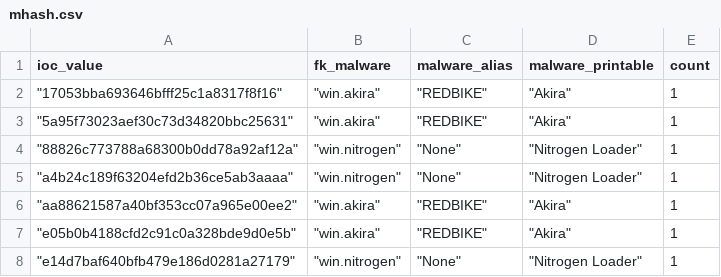
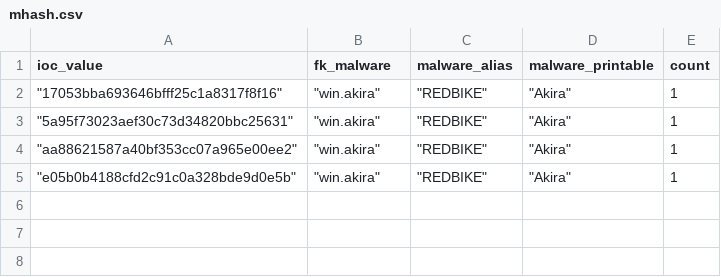
Before and after one commit to LunaMarginis/Intel-WatchTower, a CSV file: mhash.csv, drawn as a sheet.

```diff
--- a/mhash.csv
+++ b/mhash.csv
@@ -3,6 +3,3 @@ ioc_value,fk_malware,malware_alias,malware_printable,count
 " ""5a95f73023aef30c73d34820bbc25631"""," ""win.akira"""," ""REDBIKE"""," ""Akira""",1
-" ""88826c773788a68300b0dd78a92af12a"""," ""win.nitrogen"""," ""None"""," ""Nitrogen Loader""",1
-" ""a4b24c189f63204efd2b36ce5ab3aaaa"""," ""win.nitrogen"""," ""None"""," ""Nitrogen Loader""",1
 " ""aa88621587a40bf353cc07a965e00ee2"""," ""win.akira"""," ""REDBIKE"""," ""Akira""",1
 " ""e05b0b4188cfd2c91c0a328bde9d0e5b"""," ""win.akira"""," ""REDBIKE"""," ""Akira""",1
-" ""e14d7baf640bfb479e186d0281a27179"""," ""win.nitrogen"""," ""None"""," ""Nitrogen Loader""",1
```
Also changed, not shown: 1 other file.
